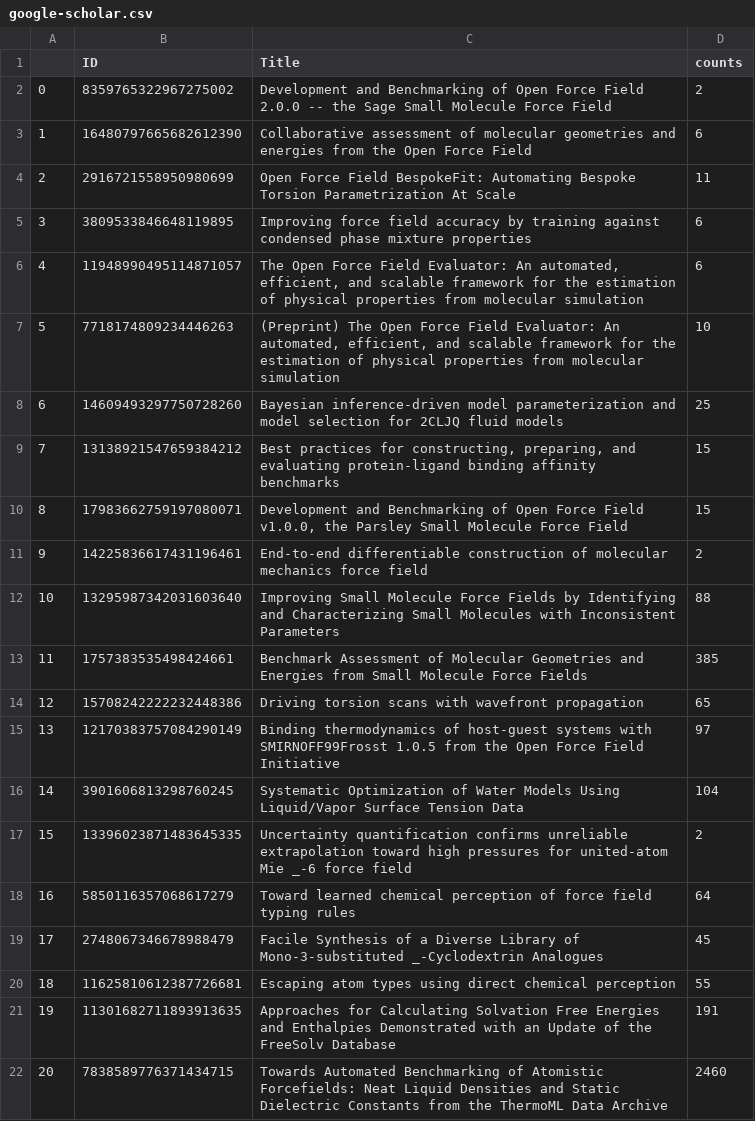
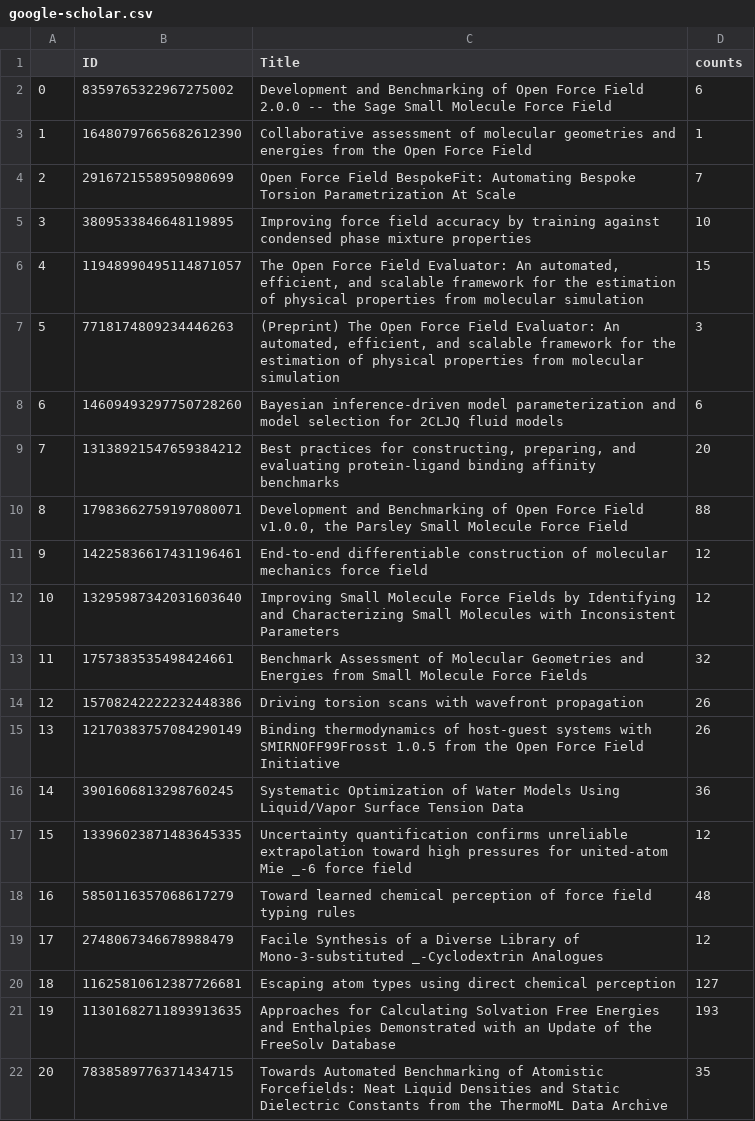
Before and after one commit to lilyminium/openff-stats, a CSV file: data/google-scholar.csv, drawn as a sheet.

Commit message:
fix scholar script

```diff
--- a/data/google-scholar.csv
+++ b/data/google-scholar.csv
@@ -1,22 +1,22 @@
 ,ID,Title,counts
-0,8359765322967275002,Development and Benchmarking of Open Force Field 2.0.0 -- the Sage Small Molecule Force Field,2
-1,16480797665682612390,Collaborative assessment of molecular geometries and energies from the Open Force Field,6
-2,2916721558950980699,Open Force Field BespokeFit: Automating Bespoke Torsion Parametrization At Scale,11
-3,3809533846648119895,Improving force field accuracy by training against condensed phase mixture properties,6
-4,11948990495114871057,"The Open Force Field Evaluator: An automated, efficient, and scalable framework for the estimation of physical properties from molecular simulation",6
-5,7718174809234446263,"(Preprint) The Open Force Field Evaluator: An automated, efficient, and scalable framework for the estimation of physical properties from molecular simulation",10
-6,14609493297750728260,Bayesian inference-driven model parameterization and model selection for 2CLJQ fluid models,25
-7,13138921547659384212,"Best practices for constructing, preparing, and evaluating protein-ligand binding affinity benchmarks ",15
-8,17983662759197080071,"Development and Benchmarking of Open Force Field v1.0.0, the Parsley Small Molecule Force Field",15
-9,14225836617431196461,End-to-end differentiable construction of molecular mechanics force field,2
-10,13295987342031603640,Improving Small Molecule Force Fields by Identifying and Characterizing Small Molecules with Inconsistent Parameters,88
-11,1757383535498424661,Benchmark Assessment of Molecular Geometries and Energies from Small Molecule Force Fields,385
-12,15708242222232448386,Driving torsion scans with wavefront propagation,65
-13,12170383757084290149,Binding thermodynamics of host-guest systems with SMIRNOFF99Frosst 1.0.5 from the Open Force Field Initiative,97
-14,3901606813298760245,Systematic Optimization of Water Models Using Liquid/Vapor Surface Tension Data,104
-15,13396023871483645335,Uncertainty quantification confirms unreliable extrapolation toward high pressures for united-atom Mie _-6 force field,2
-16,5850116357068617279,Toward learned chemical perception of force field typing rules,64
-17,2748067346678988479,Facile Synthesis of a Diverse Library of Mono-3-substituted _-Cyclodextrin Analogues,45
-18,11625810612387726681,Escaping atom types using direct chemical perception,55
-19,11301682711893913635,Approaches for Calculating Solvation Free Energies and Enthalpies Demonstrated with an Update of the FreeSolv Database,191
-20,7838589776371434715,Towards Automated Benchmarking of Atomistic Forcefields: Neat Liquid Densities and Static Dielectric Constants from the ThermoML Data Archive,2460
+0,8359765322967275002,Development and Benchmarking of Open Force Field 2.0.0 -- the Sage Small Molecule Force Field,6
+1,16480797665682612390,Collaborative assessment of molecular geometries and energies from the Open Force Field,1
+2,2916721558950980699,Open Force Field BespokeFit: Automating Bespoke Torsion Parametrization At Scale,7
+3,3809533846648119895,Improving force field accuracy by training against condensed phase mixture properties,10
+4,11948990495114871057,"The Open Force Field Evaluator: An automated, efficient, and scalable framework for the estimation of physical properties from molecular simulation",15
+5,7718174809234446263,"(Preprint) The Open Force Field Evaluator: An automated, efficient, and scalable framework for the estimation of physical properties from molecular simulation",3
+6,14609493297750728260,Bayesian inference-driven model parameterization and model selection for 2CLJQ fluid models,6
+7,13138921547659384212,"Best practices for constructing, preparing, and evaluating protein-ligand binding affinity benchmarks ",20
+8,17983662759197080071,"Development and Benchmarking of Open Force Field v1.0.0, the Parsley Small Molecule Force Field",88
+9,14225836617431196461,End-to-end differentiable construction of molecular mechanics force field,12
+10,13295987342031603640,Improving Small Molecule Force Fields by Identifying and Characterizing Small Molecules with Inconsistent Parameters,12
+11,1757383535498424661,Benchmark Assessment of Molecular Geometries and Energies from Small Molecule Force Fields,32
+12,15708242222232448386,Driving torsion scans with wavefront propagation,26
+13,12170383757084290149,Binding thermodynamics of host-guest systems with SMIRNOFF99Frosst 1.0.5 from the Open Force Field Initiative,26
+14,3901606813298760245,Systematic Optimization of Water Models Using Liquid/Vapor Surface Tension Data,36
+15,13396023871483645335,Uncertainty quantification confirms unreliable extrapolation toward high pressures for united-atom Mie _-6 force field,12
+16,5850116357068617279,Toward learned chemical perception of force field typing rules,48
+17,2748067346678988479,Facile Synthesis of a Diverse Library of Mono-3-substituted _-Cyclodextrin Analogues,12
+18,11625810612387726681,Escaping atom types using direct chemical perception,127
+19,11301682711893913635,Approaches for Calculating Solvation Free Energies and Enthalpies Demonstrated with an Update of the FreeSolv Database,193
+20,7838589776371434715,Towards Automated Benchmarking of Atomistic Forcefields: Neat Liquid Densities and Static Dielectric Constants from the ThermoML Data Archive,35
```
Also changed, not shown: 4 other files.
